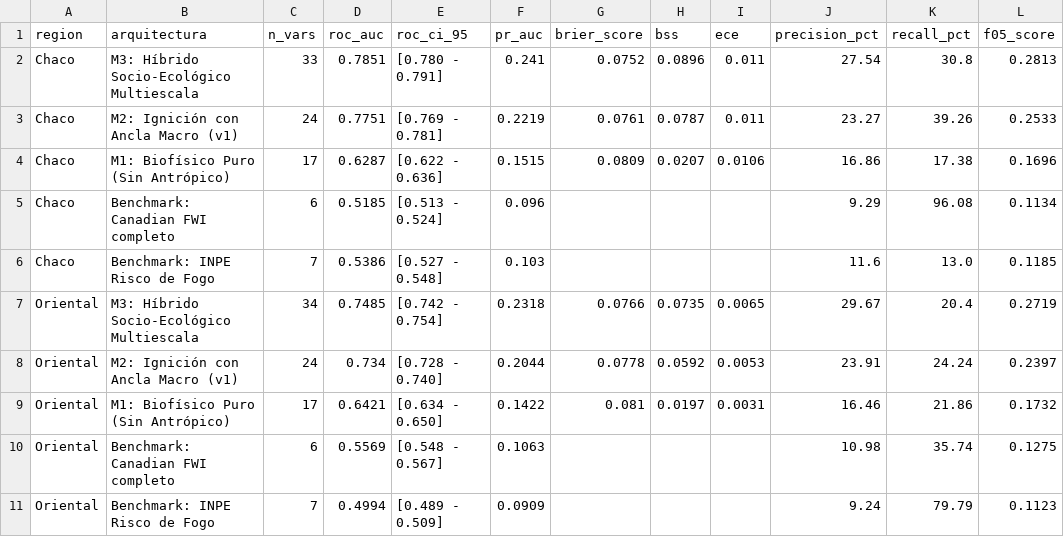
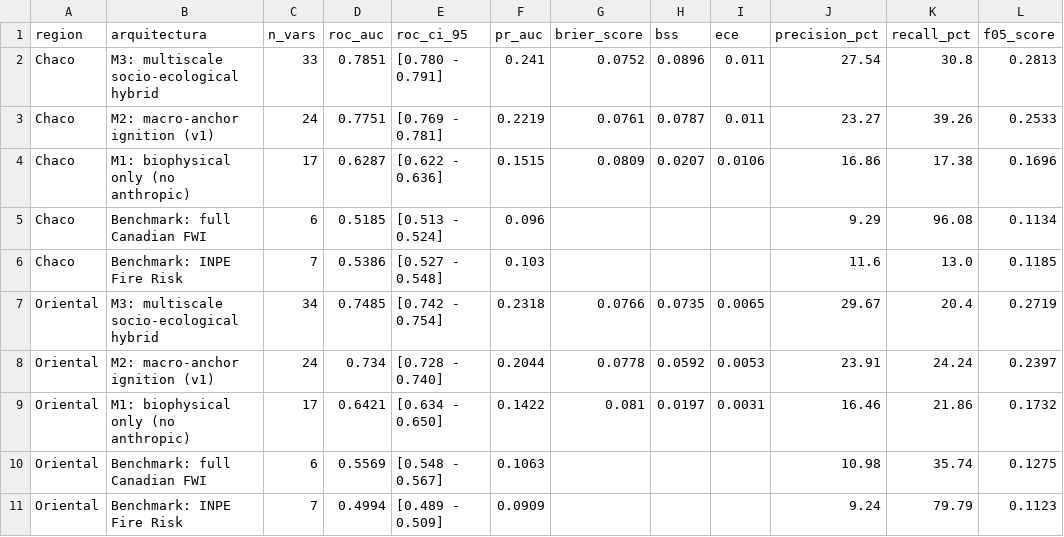
Before and after one commit to sanchezmartin093-code/Incendios_PY, a CSV file: tablas/tabla05_ablacion_hibrido_socioecologico.csv, drawn as a sheet; only a part is shown; the diff names each change by its address in the sheet, - before the commit and + after, or states it on an @@ line.

```diff
--- a/tablas/tabla05_ablacion_hibrido_socioecologico.csv
+++ b/tablas/tabla05_ablacion_hibrido_socioecologico.csv
-B2 (arquitectura): M3: Híbrido Socio-Ecológico Multiescala
+B2 (arquitectura): M3: multiscale socio-ecological hybrid
-B3 (arquitectura): M2: Ignición con Ancla Macro (v1)
+B3 (arquitectura): M2: macro-anchor ignition (v1)
-B4 (arquitectura): M1: Biofísico Puro (Sin Antrópico)
+B4 (arquitectura): M1: biophysical only (no anthropic)
-B5 (arquitectura): Benchmark: Canadian FWI completo
+B5 (arquitectura): Benchmark: full Canadian FWI
-B6 (arquitectura): Benchmark: INPE Risco de Fogo
+B6 (arquitectura): Benchmark: INPE Fire Risk
-B7 (arquitectura): M3: Híbrido Socio-Ecológico Multiescala
+B7 (arquitectura): M3: multiscale socio-ecological hybrid
-B8 (arquitectura): M2: Ignición con Ancla Macro (v1)
+B8 (arquitectura): M2: macro-anchor ignition (v1)
-B9 (arquitectura): M1: Biofísico Puro (Sin Antrópico)
+B9 (arquitectura): M1: biophysical only (no anthropic)
-B10 (arquitectura): Benchmark: Canadian FWI completo
+B10 (arquitectura): Benchmark: full Canadian FWI
-B11 (arquitectura): Benchmark: INPE Risco de Fogo
+B11 (arquitectura): Benchmark: INPE Fire Risk
```
Also changed, not shown: tablas/tabla03_shap_ranking_variables.csv, 31 other files.
